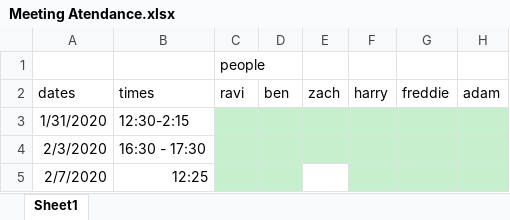
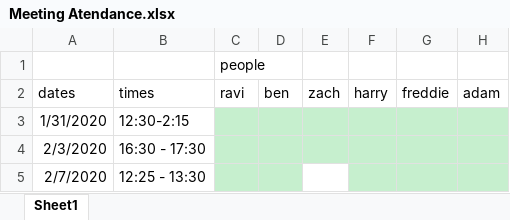
Before and after one commit to BenConstable9/Treasure-Hunt, an Excel workbook: Meeting Documents/Meeting Atendance.xlsx, sheet Sheet1, drawn as a sheet; values as stored, in another font and other column widths than the file's, no borders; the diff names each change by its address in the sheet, - before the commit and + after, or states it on an @@ line.

Commit message:
Updated time for last meeting

```diff
--- a/Meeting Documents/Meeting Atendance.xlsx (sheet Sheet1)
+++ b/Meeting Documents/Meeting Atendance.xlsx (sheet Sheet1)
-B5 (times): 12:25
+B5 (times): 12:25 - 13:30
```
